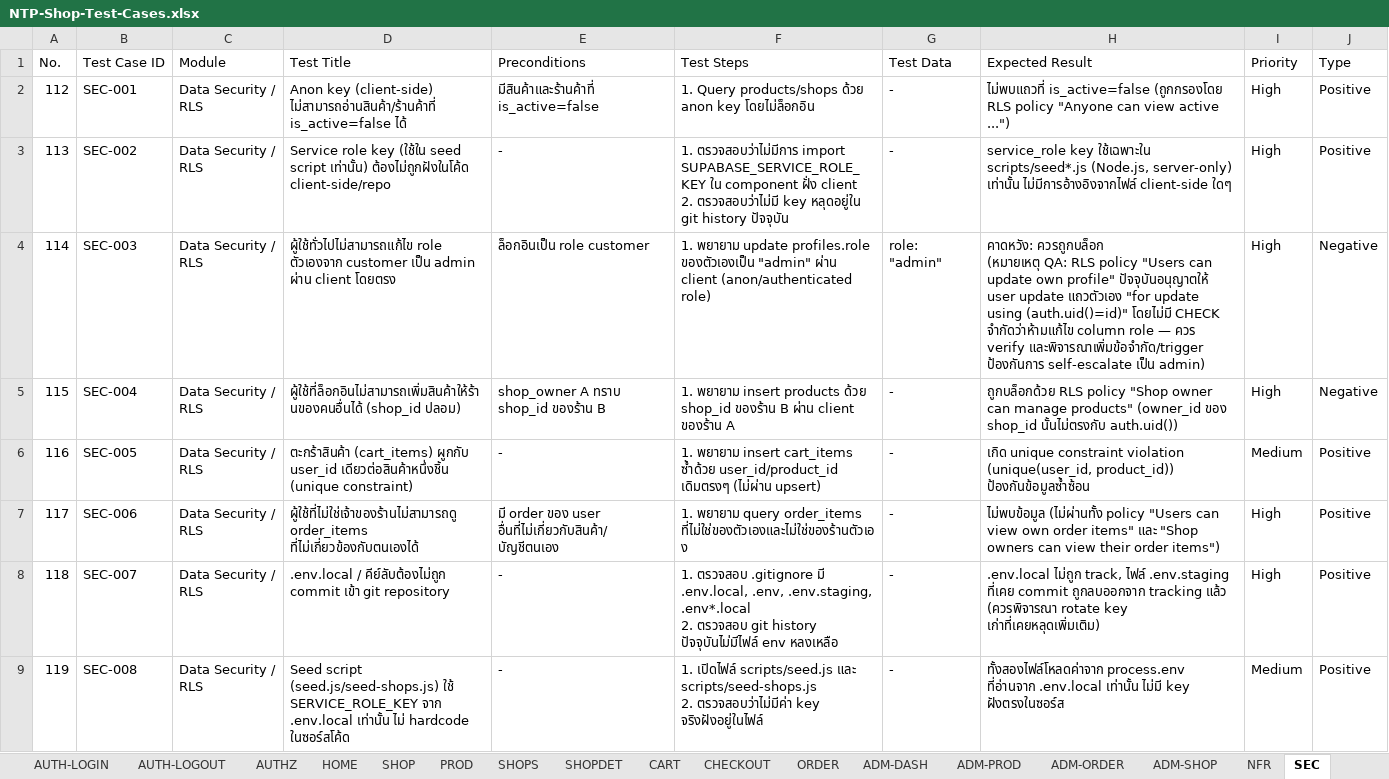
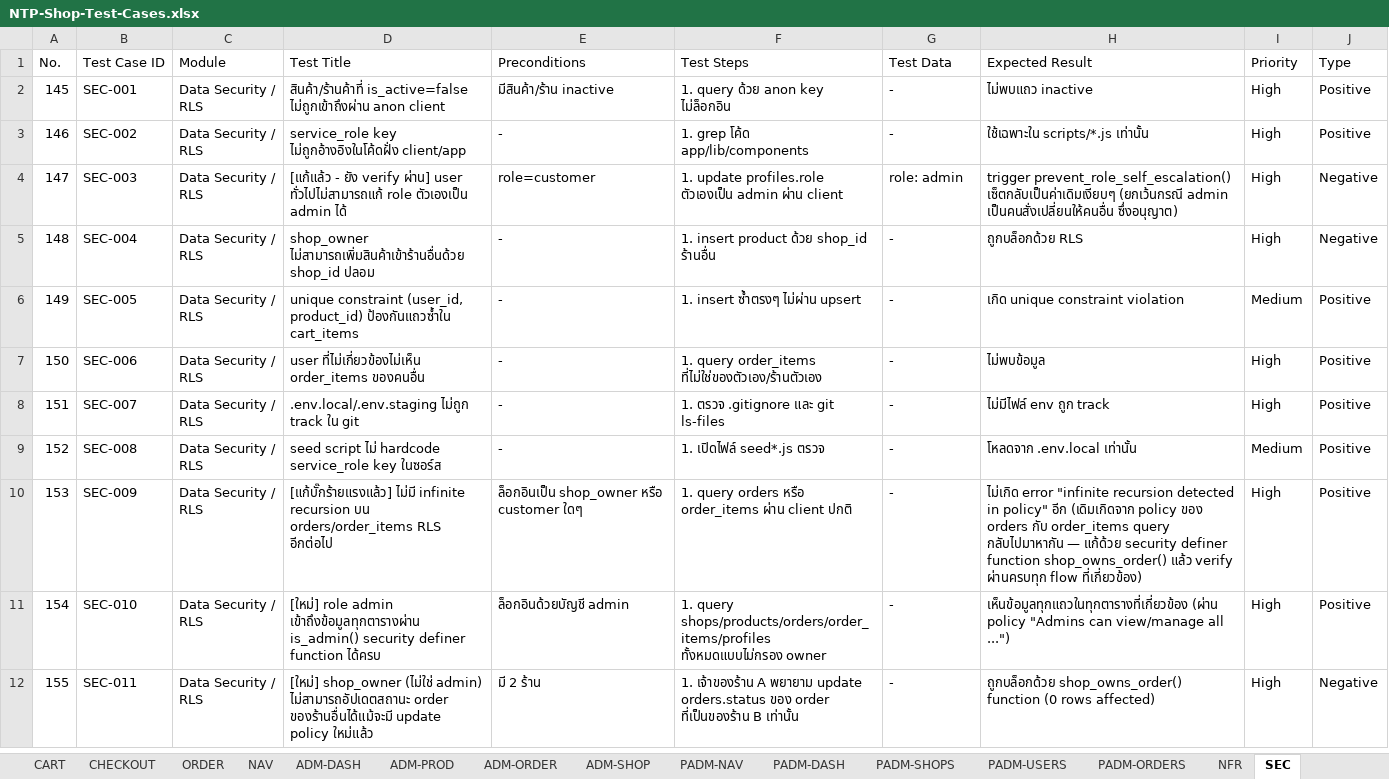
Before and after one commit to ThanathonP/NTP-shop, an Excel workbook: docs/NTP-Shop-Test-Cases.xlsx, sheet SEC, drawn as a sheet; values as stored, in another font and other column widths than the file's, no borders; ↵ is a line break in a cell; the diff names each change by its address in the sheet, - before the commit and + after, or states it on an @@ line.

Commit message:
docs: update test cases to cover RLS fixes, platform admin, role model
Expand from 119 to 155 test cases across 24 modules (was 18):

- New modules: Navbar & Global UX, Platform Admin Sidebar/Dashboard/
  Shops/Users/Orders (covering /admin/platform/* end to end, including
  date-range filtering and chart behavior)
- AUTHZ-002 flipped from "confirmed gap" to expected-positive: any
  logged-in user creating their own shop is now the intended design,
  not a bug
- CHECKOUT-002 and ADM-ORDER-002 updated to reflect the RLS fixes
  (order_items insert, orders update) that were previously silently
  broken
- SEC cases updated for the new is_admin() policies and the
  self-escalation trigger's admin exception
- Noted the 404/redirect HTTP-status cosmetic limitation (Next.js
  streaming + notFound()/redirect() under a loading.tsx boundary)
  discovered during testing, and the Navbar/checkout flash fixes

Re-ran the automated portion (RLS, role model, platform admin access
control, regressions) against the live dev server and Supabase
project — 20/20 checks pass, no leftover test data.

```diff
--- a/docs/NTP-Shop-Test-Cases.xlsx (sheet SEC)
+++ b/docs/NTP-Shop-Test-Cases.xlsx (sheet SEC)
+sheet tab: NAV
+sheet tab: PADM-NAV
+sheet tab: PADM-DASH
+sheet tab: PADM-SHOPS
+sheet tab: PADM-USERS
+sheet tab: PADM-ORDERS
@@ column A (No.) renumbered between rows 2 and 9 @@
-D2 (Test Title): Anon key (client-side) ไม่สามารถอ่านสินค้า/ร้านค้าที่ is_active=false ได้
+D2 (Test Title): สินค้า/ร้านค้าที่ is_active=false ไม่ถูกเข้าถึงผ่าน anon client
-E2 (Preconditions): มีสินค้าและร้านค้าที่ is_active=false
+E2 (Preconditions): มีสินค้า/ร้าน inactive
-F2 (Test Steps): 1. Query products/shops ด้วย anon key โดยไม่ล็อกอิน
+F2 (Test Steps): 1. query ด้วย anon key ไม่ล็อกอิน
-H2 (Expected Result): ไม่พบแถวที่ is_active=false (ถูกกรองโดย RLS policy "Anyone can view active ...")
+H2 (Expected Result): ไม่พบแถว inactive
-D3 (Test Title): Service role key (ใช้ใน seed script เท่านั้น) ต้องไม่ถูกฝังในโค้ด client-side/repo
+D3 (Test Title): service_role key ไม่ถูกอ้างอิงในโค้ดฝั่ง client/app
-F3 (Test Steps): 1. ตรวจสอบว่าไม่มีการ import SUPABASE_SERVICE_ROLE_KEY ใน component ฝั่ง client ↵ 2. ตรวจสอบว่าไม่มี key หลุดอยู่ใน git history ปัจจุบัน
+F3 (Test Steps): 1. grep โค้ด app/lib/components
-H3 (Expected Result): service_role key ใช้เฉพาะใน scripts/seed*.js (Node.js, server-only) เท่านั้น ไม่มีการอ้างอิงจากไฟล์ client-side ใดๆ
+H3 (Expected Result): ใช้เฉพาะใน scripts/*.js เท่านั้น
-D4 (Test Title): ผู้ใช้ทั่วไปไม่สามารถแก้ไข role ตัวเองจาก customer เป็น admin ผ่าน client โดยตรง
+D4 (Test Title): [แก้แล้ว - ยัง verify ผ่าน] user ทั่วไปไม่สามารถแก้ role ตัวเองเป็น admin ได้
-E4 (Preconditions): ล็อกอินเป็น role customer
+E4 (Preconditions): role=customer
-F4 (Test Steps): 1. พยายาม update profiles.role ของตัวเองเป็น "admin" ผ่าน client (anon/authenticated role)
+F4 (Test Steps): 1. update profiles.role ตัวเองเป็น admin ผ่าน client
-G4 (Test Data): role: "admin"
+G4 (Test Data): role: admin
-H4 (Expected Result): คาดหวัง: ควรถูกบล็อก ↵ (หมายเหตุ QA: RLS policy "Users can update own profile" ปัจจุบันอนุญาตให้ user update แถวตัวเอง "for update using (auth.uid()=id)" โดยไม่มี CHECK จำกัดว่าห้ามแก้ไข column role — ควร verify และพิจารณาเพิ่มข้อจำกัด/trigger ป้องกันการ self-escalate เป็น admin)
+H4 (Expected Result): trigger prevent_role_self_escalation() เซ็ตกลับเป็นค่าเดิมเงียบๆ (ยกเว้นกรณี admin เป็นคนสั่งเปลี่ยนให้คนอื่น ซึ่งอนุญาต)
-D5 (Test Title): ผู้ใช้ที่ล็อกอินไม่สามารถเพิ่มสินค้าให้ร้านของคนอื่นได้ (shop_id ปลอม)
+D5 (Test Title): shop_owner ไม่สามารถเพิ่มสินค้าเข้าร้านอื่นด้วย shop_id ปลอม
-E5 (Preconditions): shop_owner A ทราบ shop_id ของร้าน B
+E5 (Preconditions): -
-F5 (Test Steps): 1. พยายาม insert products ด้วย shop_id ของร้าน B ผ่าน client ของร้าน A
+F5 (Test Steps): 1. insert product ด้วย shop_id ร้านอื่น
-H5 (Expected Result): ถูกบล็อกด้วย RLS policy "Shop owner can manage products" (owner_id ของ shop_id นั้นไม่ตรงกับ auth.uid())
+H5 (Expected Result): ถูกบล็อกด้วย RLS
-D6 (Test Title): ตะกร้าสินค้า (cart_items) ผูกกับ user_id เดียวต่อสินค้าหนึ่งชิ้น (unique constraint)
+D6 (Test Title): unique constraint (user_id, product_id) ป้องกันแถวซ้ำใน cart_items
-F6 (Test Steps): 1. พยายาม insert cart_items ซ้ำด้วย user_id/product_id เดิมตรงๆ (ไม่ผ่าน upsert)
+F6 (Test Steps): 1. insert ซ้ำตรงๆ ไม่ผ่าน upsert
-H6 (Expected Result): …constraint violation (unique(user_id, product_id)) ป้องกันข้อมูลซ้ำซ้อน
+H6 (Expected Result): …constraint violation
-D7 (Test Title): ผู้ใช้ที่ไม่ใช่เจ้าของร้านไม่สามารถดู order_items ที่ไม่เกี่ยวข้องกับตนเองได้
+D7 (Test Title): user ที่ไม่เกี่ยวข้องไม่เห็น order_items ของคนอื่น
-E7 (Preconditions): มี order ของ user อื่นที่ไม่เกี่ยวกับสินค้า/บัญชีตนเอง
+E7 (Preconditions): -
-F7 (Test Steps): 1. พยายาม query order_items ที่ไม่ใช่ของตัวเองและไม่ใช่ของร้านตัวเอง
+F7 (Test Steps): 1. query order_items ที่ไม่ใช่ของตัวเอง/ร้านตัวเอง
-H7 (Expected Result): ไม่พบข้อมูล (ไม่ผ่านทั้ง policy "Users can view own order items" และ "Shop owners can view their order items")
+H7 (Expected Result): ไม่พบข้อมูล
-D8 (Test Title): .env.local / คีย์ลับต้องไม่ถูก commit เข้า git repository
+D8 (Test Title): .env.local/.env.staging ไม่ถูก track ใน git
-F8 (Test Steps): 1. ตรวจสอบ .gitignore มี .env.local, .env, .env.staging, .env*.local ↵ 2. ตรวจสอบ git history ปัจจุบันไม่มีไฟล์ env หลงเหลือ
+F8 (Test Steps): 1. ตรวจ .gitignore และ git ls-files
-H8 (Expected Result): .env.local ไม่ถูก track, ไฟล์ .env.staging ที่เคย commit ถูกลบออกจาก tracking แล้ว (ควรพิจารณา rotate key เก่าที่เคยหลุดเพิ่มเติม)
+H8 (Expected Result): ไม่มีไฟล์ env ถูก track
-D9 (Test Title): Seed script (seed.js/seed-shops.js) ใช้ SERVICE_ROLE_KEY จาก .env.local เท่านั้น ไม่ hardcode ในซอร์สโค้ด
+D9 (Test Title): seed script ไม่ hardcode service_role key ในซอร์ส
-F9 (Test Steps): 1. เปิดไฟล์ scripts/seed.js และ scripts/seed-shops.js ↵ 2. ตรวจสอบว่าไม่มีค่า key จริงฝังอยู่ในไฟล์
+F9 (Test Steps): 1. เปิดไฟล์ seed*.js ตรวจ
-H9 (Expected Result): ทั้งสองไฟล์โหลดค่าจาก process.env ที่อ่านจาก .env.local เท่านั้น ไม่มี key ฝังตรงในซอร์ส
+H9 (Expected Result): โหลดจาก .env.local เท่านั้น
+row 10: 153 | SEC-009 | Data Security / RLS | [แก้บั๊กร้ายแรงแล้ว] ไม่มี infinite recursion บน orders/order_items RLS อีกต่อไป | ล็อกอินเป็น shop_owner หรือ customer ใดๆ | 1. query orders หรือ order_items ผ่าน client ปกติ | - | ไม่เกิด error "infinite recursion detected in policy" อีก (เดิมเกิดจาก policy ของ orders กับ order_items query กลับไปมาหากัน — แก้ด้วย security definer function shop_owns_order() แล้ว verify ผ่านครบทุก flow ที่เกี่ยวข้อง) | High | Positive
+row 11: 154 | SEC-010 | Data Security / RLS | [ใหม่] role admin เข้าถึงข้อมูลทุกตารางผ่าน is_admin() security definer function ได้ครบ | ล็อกอินด้วยบัญชี admin | 1. query shops/products/orders/order_items/profiles ทั้งหมดแบบไม่กรอง owner | - | เห็นข้อมูลทุกแถวในทุกตารางที่เกี่ยวข้อง (ผ่าน policy "Admins can view/manage all ...") | High | Positive
+row 12: 155 | SEC-011 | Data Security / RLS | [ใหม่] shop_owner (ไม่ใช่ admin) ไม่สามารถอัปเดตสถานะ order ของร้านอื่นได้แม้จะมี update policy ใหม่แล้ว | มี 2 ร้าน | 1. เจ้าของร้าน A พยายาม update orders.status ของ order ที่เป็นของร้าน B เท่านั้น | - | ถูกบล็อกด้วย shop_owns_order() function (0 rows affected) | High | Negative
```
Also changed, not shown: sheet All Test Cases, sheet ORDER, sheet ADM-PROD, sheet SHOP, sheet CHECKOUT, sheet CART, 13 more sheets.
